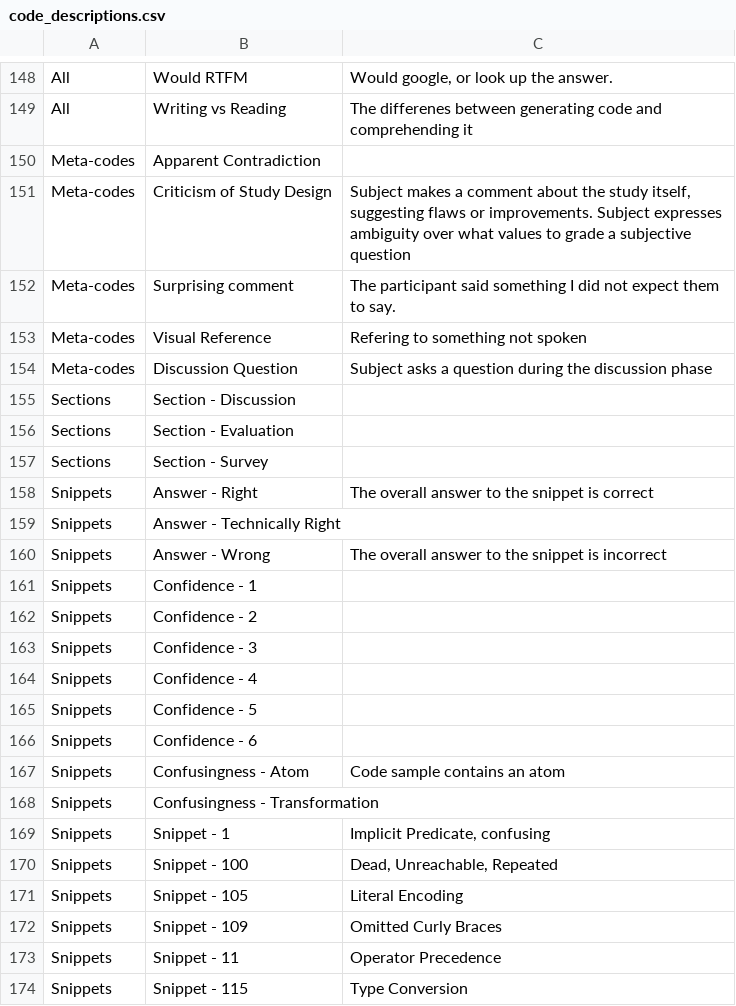
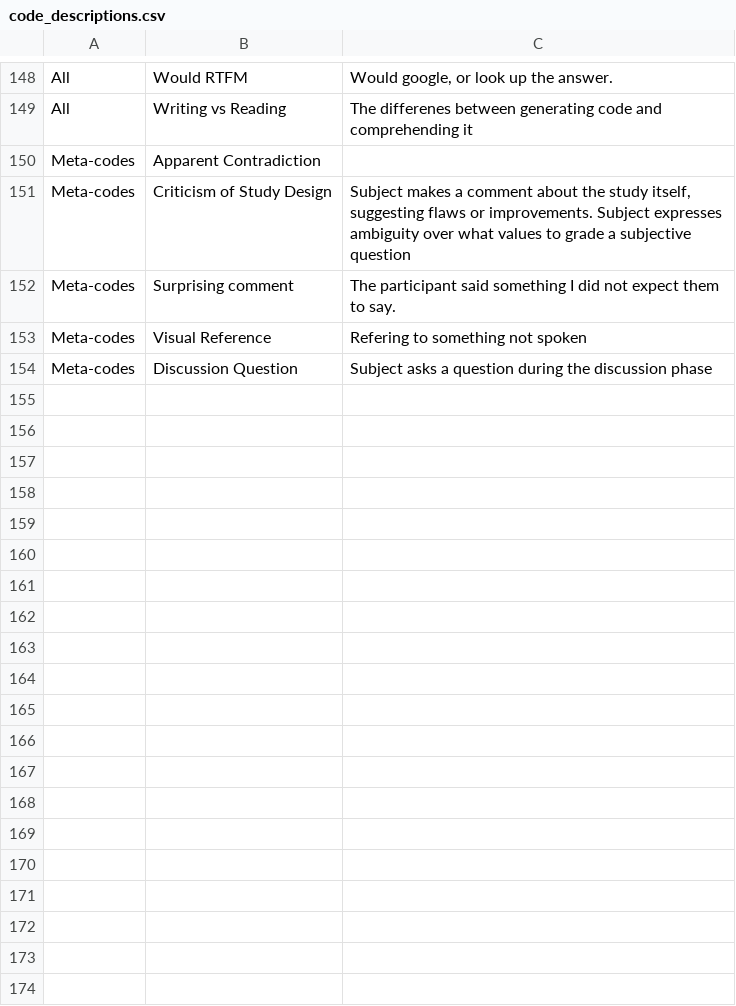
Before and after one commit to dgopstein/atoms-thinkaloud-code-analysis, a CSV file: replication_packet/data/code_descriptions.csv, drawn as a sheet; only a part is shown, gaps mark what is left out; the diff covers the shown part only; the diff names each change by its address in the sheet, - before the commit and + after, or states it on an @@ line.

Commit message:
Remove meta codes

```diff
--- a/replication_packet/data/code_descriptions.csv
+++ b/replication_packet/data/code_descriptions.csv
-row 155: Sections | Section - Discussion
-row 156: Sections | Section - Evaluation
-row 157: Sections | Section - Survey
-row 158: Snippets | Answer - Right | The overall answer to the snippet is correct
-row 159: Snippets | Answer - Technically Right
-row 160: Snippets | Answer - Wrong | The overall answer to the snippet is incorrect
-row 161: Snippets | Confidence - 1
-row 162: Snippets | Confidence - 2
-row 163: Snippets | Confidence - 3
-row 164: Snippets | Confidence - 4
-row 165: Snippets | Confidence - 5
-row 166: Snippets | Confidence - 6
-row 167: Snippets | Confusingness - Atom | Code sample contains an atom
-row 168: Snippets | Confusingness - Transformation
-row 169: Snippets | Snippet - 1 | Implicit Predicate, confusing
-row 170: Snippets | Snippet - 100 | Dead, Unreachable, Repeated
-row 171: Snippets | Snippet - 105 | Literal Encoding
-row 172: Snippets | Snippet - 109 | Omitted Curly Braces
-row 173: Snippets | Snippet - 11 | Operator Precedence
-row 174: Snippets | Snippet - 115 | Type Conversion
```
Also changed, not shown: 20 removed rows elsewhere in this file.
